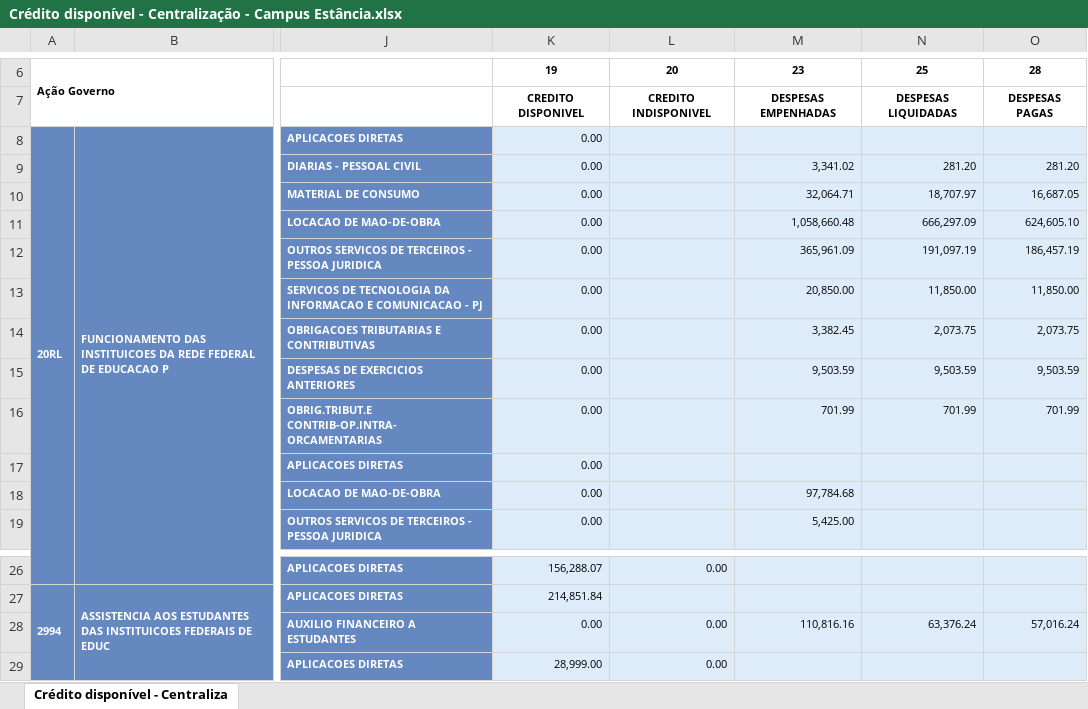
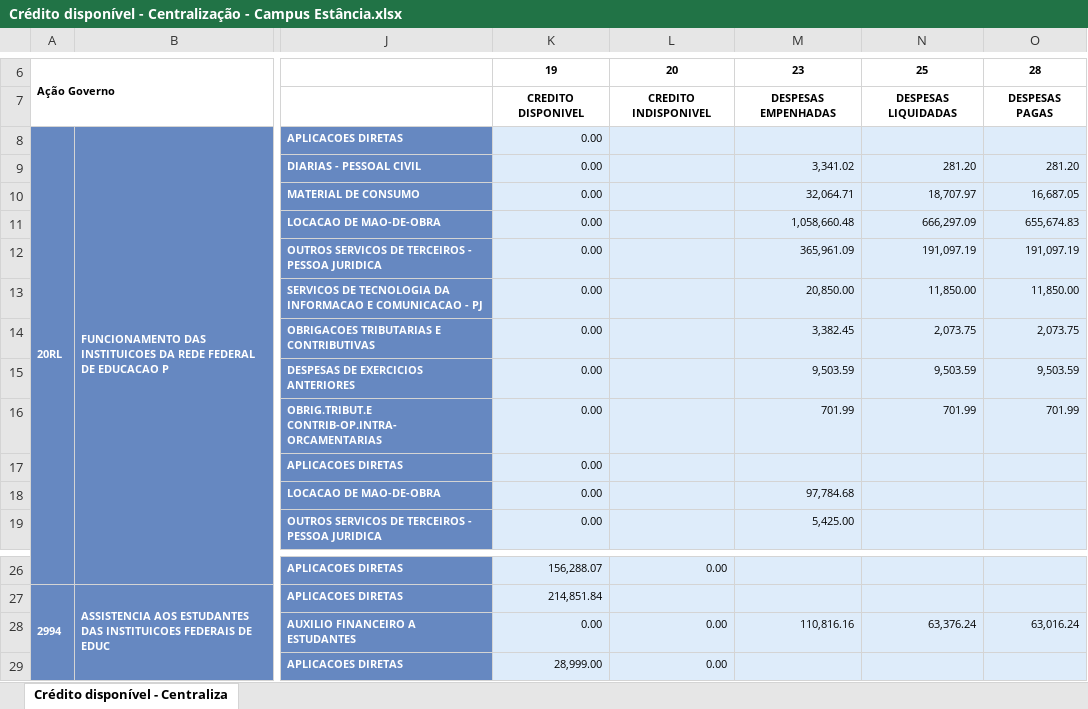
Before and after one commit to ifs2023/proad2, an Excel workbook: Crédito disponível - Centralização - Campus Estância.xlsx, sheet Crédito disponível - Centraliza, drawn as a sheet; only a part is shown, gaps mark what is left out; values as stored, in another font and other column widths than the file's, no borders; the diff names each change by its address in the sheet, - before the commit and + after, or states it on an @@ line.

```diff
--- a/Crédito disponível - Centralização - Campus Estância.xlsx (sheet Crédito disponível - Centraliza)
+++ b/Crédito disponível - Centralização - Campus Estância.xlsx (sheet Crédito disponível - Centraliza)
-O11: 624,605.10
+O11: 655,674.83
-O12: 186,457.19
+O12: 191,097.19
-O28: 57,016.24
+O28: 63,016.24
```
Also changed, not shown: Atualizacao.xlsx, Crédito disponível - Centralização - Campus Aracaju.xlsx, 8 other files.
